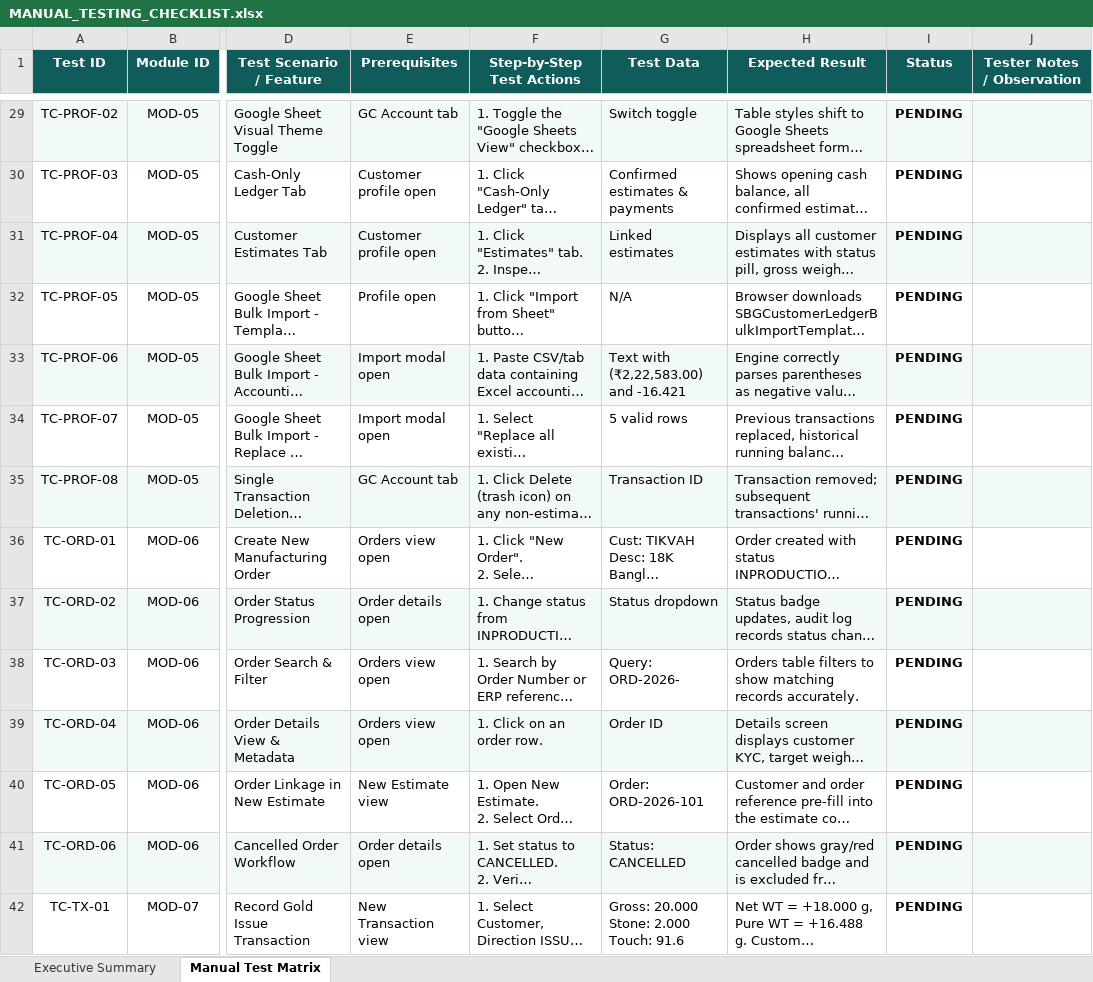
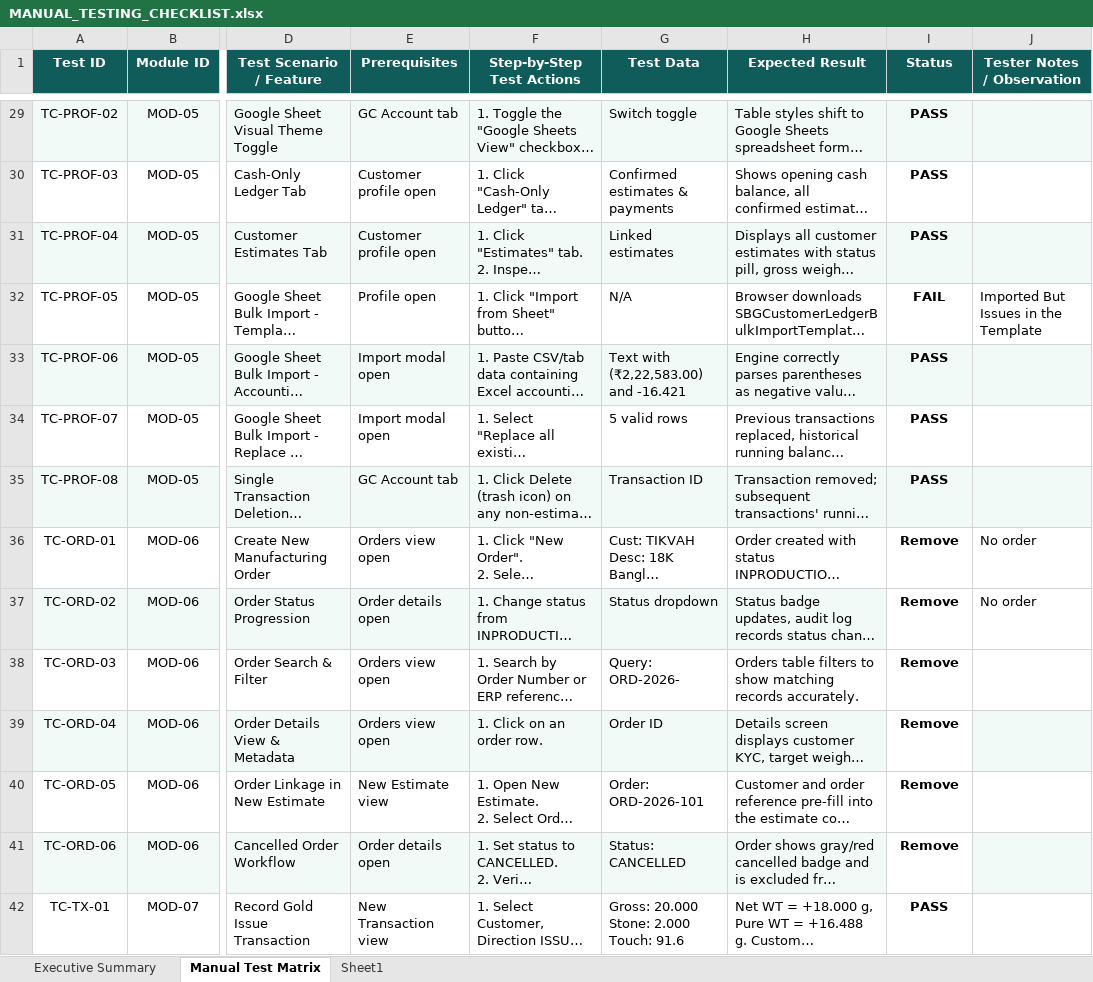
Before and after one commit to ajay-strategist/SBG, an Excel workbook: docs/MANUAL_TESTING_CHECKLIST.xlsx, sheet Manual Test Matrix, drawn as a sheet; only a part is shown, gaps mark what is left out; long unchanged cells end in …; values as stored, in another font and other column widths than the file's, no borders; conditional formats not drawn; the diff covers the shown part only; the diff names each change by its address in the sheet, - before the commit and + after, or states it on an @@ line.

```diff
--- a/docs/MANUAL_TESTING_CHECKLIST.xlsx (sheet Manual Test Matrix)
+++ b/docs/MANUAL_TESTING_CHECKLIST.xlsx (sheet Manual Test Matrix)
+sheet tab: Sheet1
-I29:I31 (Status): PENDING
+I29:I31 (Status): PASS
-I32 (Status): PENDING
+I32 (Status): FAIL
-J32 (Tester Notes / Observation): (empty)
+J32 (Tester Notes / Observation): Imported But Issues in the Template
-I33:I35 (Status): PENDING
+I33:I35 (Status): PASS
-I36:I41 (Status): PENDING
+I36:I41 (Status): Remove
-J36:J37 (Tester Notes / Observation): (empty)
+J36:J37 (Tester Notes / Observation): No order
-I37:J37 fill: #F2FAF8
+I37:J37 fill: none
-I39 fill: #F2FAF8
+I39 fill: none
-I41 fill: #F2FAF8
+I41 fill: none
-I42 (Status): PENDING
+I42 (Status): PASS
```
Also changed, not shown: 109 edited cells and cell formats elsewhere in this sheet, sheet Executive Summary, 22 other files.
